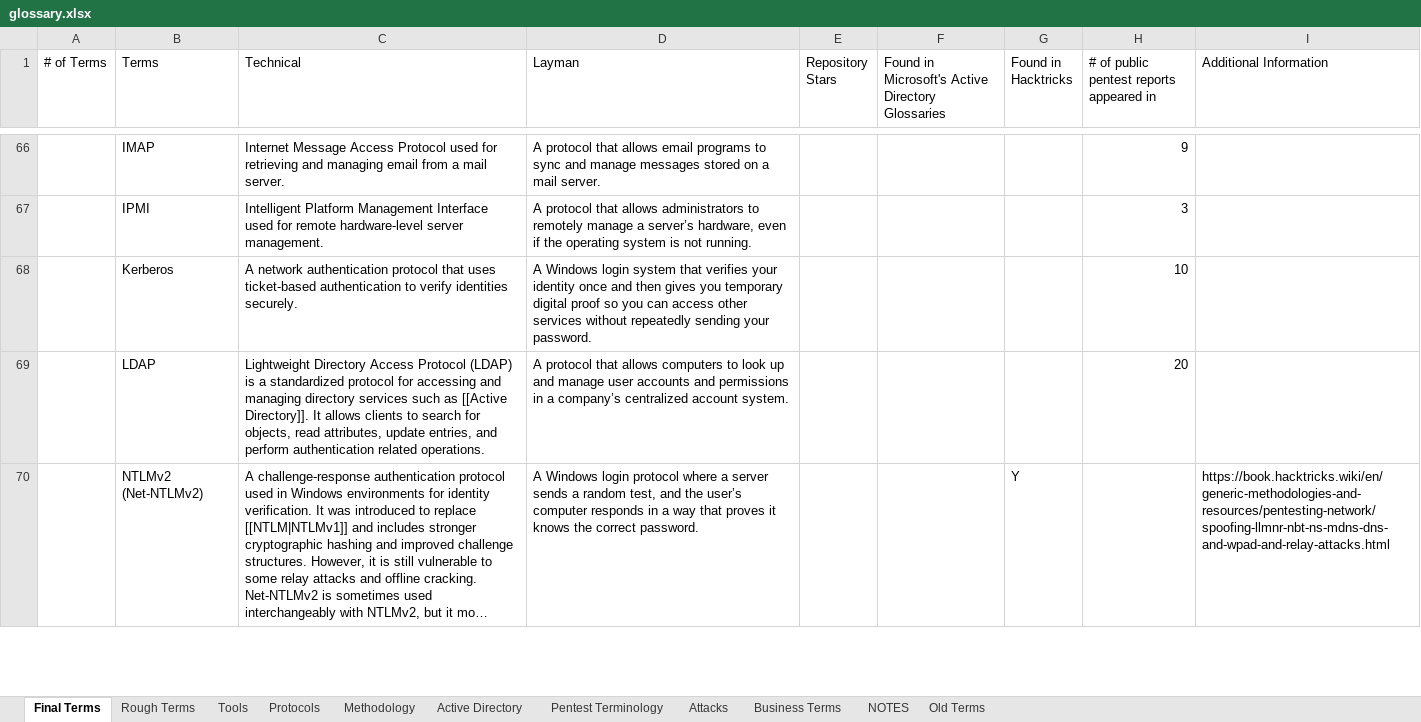
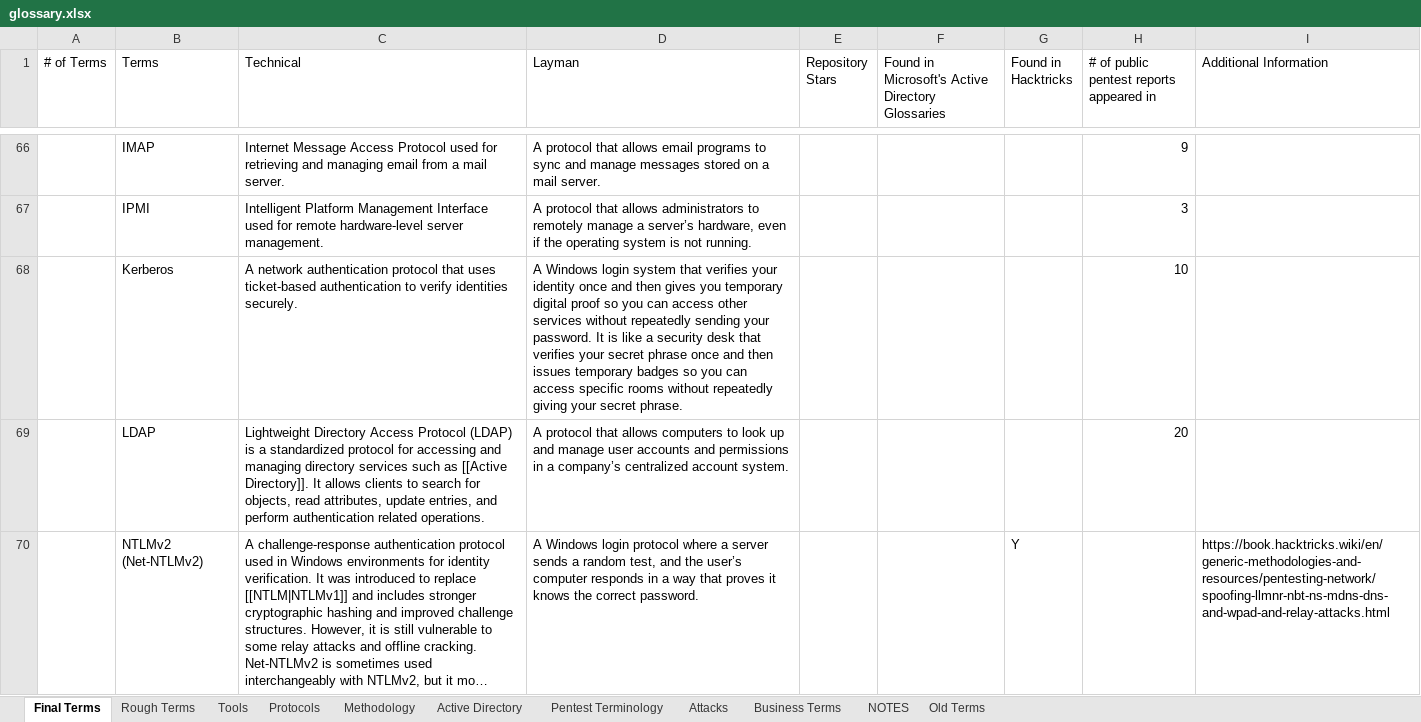
Before and after one commit to crmpfs101/crmpfs101.github.io, an Excel workbook: glossary/glossary.xlsx, sheet Final Terms, drawn as a sheet; only a part is shown, gaps mark what is left out; long unchanged cells end in …; values as stored, in another font and other column widths than the file's, no borders; the diff covers the shown part only; the diff names each change by its address in the sheet, - before the commit and + after, or states it on an @@ line.

```diff
--- a/glossary/glossary.xlsx (sheet Final Terms)
+++ b/glossary/glossary.xlsx (sheet Final Terms)
-D68 (Layman): …your password.
+D68 (Layman): …your password. It is like a security desk that verifies your secret phrase once and then issues temporary badges so you can access specific rooms without repeatedly giving your secret phrase.
```
Also changed, not shown: 1 added row, 1 removed row, 46 edited cells and cell formats elsewhere in this sheet.
